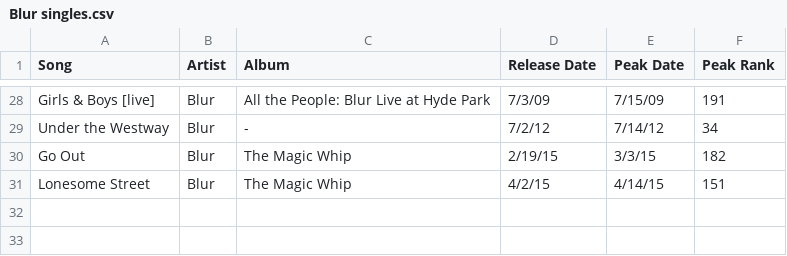
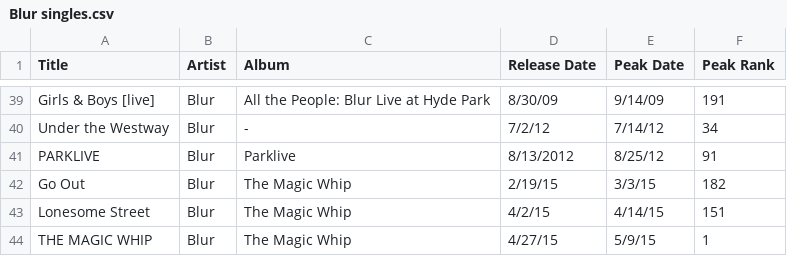
Before and after one commit to bobbyknndy/music, a CSV file: Blur singles.csv, drawn as a sheet; only a part is shown, gaps mark what is left out; addresses are those after the commit; the diff covers the shown part only; the diff names each change by its address in the sheet, - before the commit and + after, or states it on an @@ line.

Commit message:
Update Blur singles.csv

```diff
--- a/Blur singles.csv
+++ b/Blur singles.csv
-A1: Song
+A1: Title
-D39 (Release Date): 7/3/09
+D39 (Release Date): 8/30/09
-E39 (Peak Date): 7/15/09
+E39 (Peak Date): 9/14/09
+row 41: PARKLIVE | Blur | Parklive | 8/13/2012 | 8/25/12 | 91
+row 44: THE MAGIC WHIP | Blur | The Magic Whip | 4/27/15 | 5/9/15 | 1
```
Also changed, not shown: 11 added rows and 3 edited cells elsewhere in this file.
